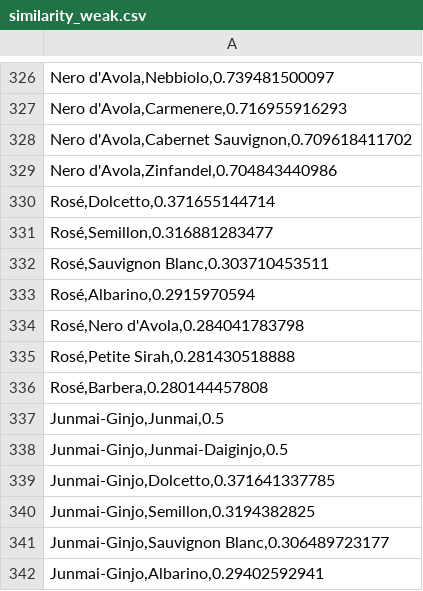
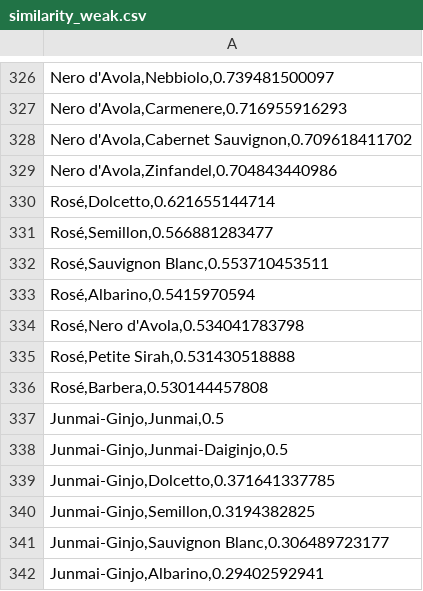
Before and after one commit to jlamere/WineAboutIt, a CSV file: Similarity/similarity_weak.csv, drawn as a sheet; only a part is shown, gaps mark what is left out; the diff covers the shown part only.

```diff
--- a/Similarity/similarity_weak.csv
+++ b/Similarity/similarity_weak.csv
@@ -329,9 +329,9 @@
 "Nero d'Avola,Zinfandel,0.704843440986"
-"Rosé,Dolcetto,0.371655144714"
-"Rosé,Semillon,0.316881283477"
-"Rosé,Sauvignon Blanc,0.303710453511"
-"Rosé,Albarino,0.2915970594"
-"Rosé,Nero d'Avola,0.284041783798"
-"Rosé,Petite Sirah,0.281430518888"
-"Rosé,Barbera,0.280144457808"
+"Rosé,Dolcetto,0.621655144714"
+"Rosé,Semillon,0.566881283477"
+"Rosé,Sauvignon Blanc,0.553710453511"
+"Rosé,Albarino,0.5415970594"
+"Rosé,Nero d'Avola,0.534041783798"
+"Rosé,Petite Sirah,0.531430518888"
+"Rosé,Barbera,0.530144457808"
 "Junmai-Ginjo,Junmai,0.5"
```
Also changed, not shown: 8 added rows, 8 removed rows and 11 edited cells elsewhere in this file, Similarity/similarity.csv, 6 other files.
